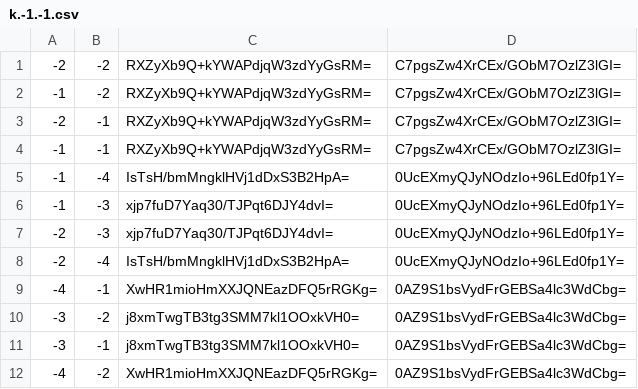
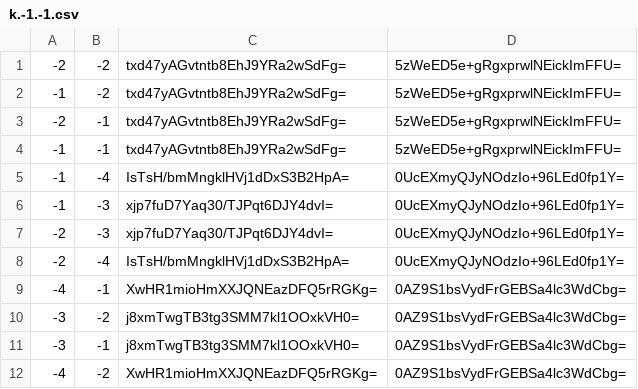
Before and after one commit to Sneezry/mcmapweb, a CSV file: tiles/zoom.0/metadata/k.-1.-1.csv, drawn as a sheet.

```diff
--- a/tiles/zoom.0/metadata/k.-1.-1.csv
+++ b/tiles/zoom.0/metadata/k.-1.-1.csv
@@ -1,5 +1,5 @@
--2,-2,RXZyXb9Q+kYWAPdjqW3zdYyGsRM=,C7pgsZw4XrCEx/GObM7OzlZ3lGI=
--1,-2,RXZyXb9Q+kYWAPdjqW3zdYyGsRM=,C7pgsZw4XrCEx/GObM7OzlZ3lGI=
--2,-1,RXZyXb9Q+kYWAPdjqW3zdYyGsRM=,C7pgsZw4XrCEx/GObM7OzlZ3lGI=
--1,-1,RXZyXb9Q+kYWAPdjqW3zdYyGsRM=,C7pgsZw4XrCEx/GObM7OzlZ3lGI=
+-2,-2,txd47yAGvtntb8EhJ9YRa2wSdFg=,5zWeED5e+gRgxprwlNEickImFFU=
+-1,-2,txd47yAGvtntb8EhJ9YRa2wSdFg=,5zWeED5e+gRgxprwlNEickImFFU=
+-2,-1,txd47yAGvtntb8EhJ9YRa2wSdFg=,5zWeED5e+gRgxprwlNEickImFFU=
+-1,-1,txd47yAGvtntb8EhJ9YRa2wSdFg=,5zWeED5e+gRgxprwlNEickImFFU=
 -1,-4,IsTsH/bmMngklHVj1dDxS3B2HpA=,0UcEXmyQJyNOdzIo+96LEd0fp1Y=
```
Also changed, not shown: tiles/zoom.-1/metadata/k.-1.0.csv, tiles/zoom.0/metadata/k.-1.0.csv, 24 other files.
